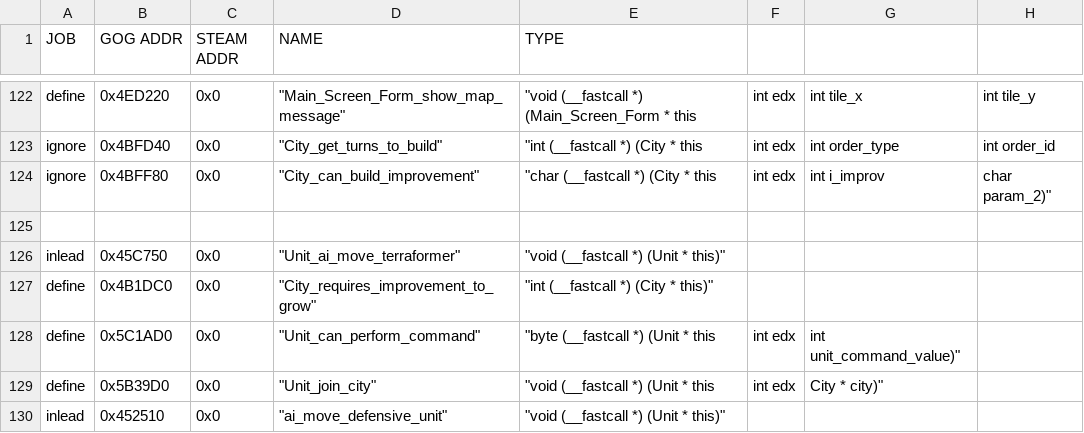
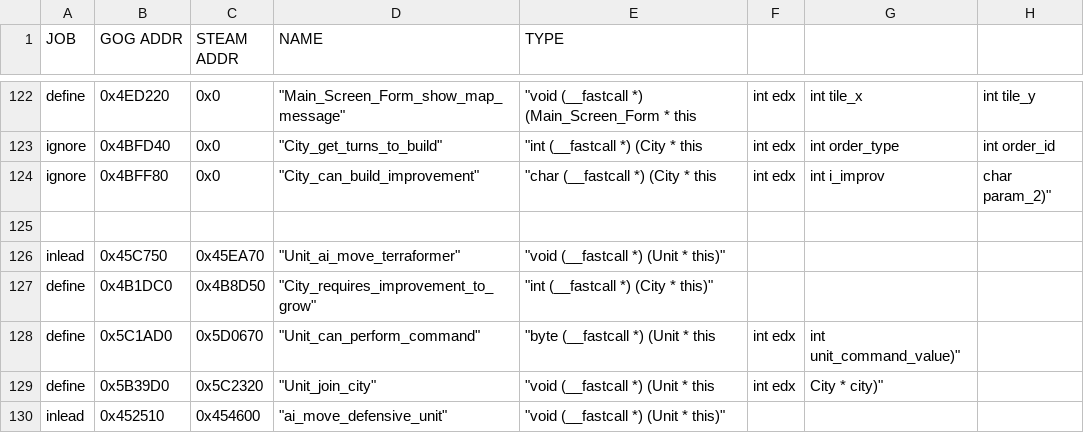
Before and after one commit to maxpetul/C3X, a CSV file: civ_prog_objects.csv, drawn as a sheet; only a part is shown, gaps mark what is left out; the diff names each change by its address in the sheet, - before the commit and + after, or states it on an @@ line.

Commit message:
Steam addresses

```diff
--- a/civ_prog_objects.csv
+++ b/civ_prog_objects.csv
-C126 (STEAM ADDR): 0x0
+C126 (STEAM ADDR): 0x45EA70
-C127 (STEAM ADDR): 0x0
+C127 (STEAM ADDR): 0x4B8D50
-C128 (STEAM ADDR): 0x0
+C128 (STEAM ADDR): 0x5D0670
-C129 (STEAM ADDR): 0x0
+C129 (STEAM ADDR): 0x5C2320
-C130 (STEAM ADDR): 0x0
+C130 (STEAM ADDR): 0x454600
```
